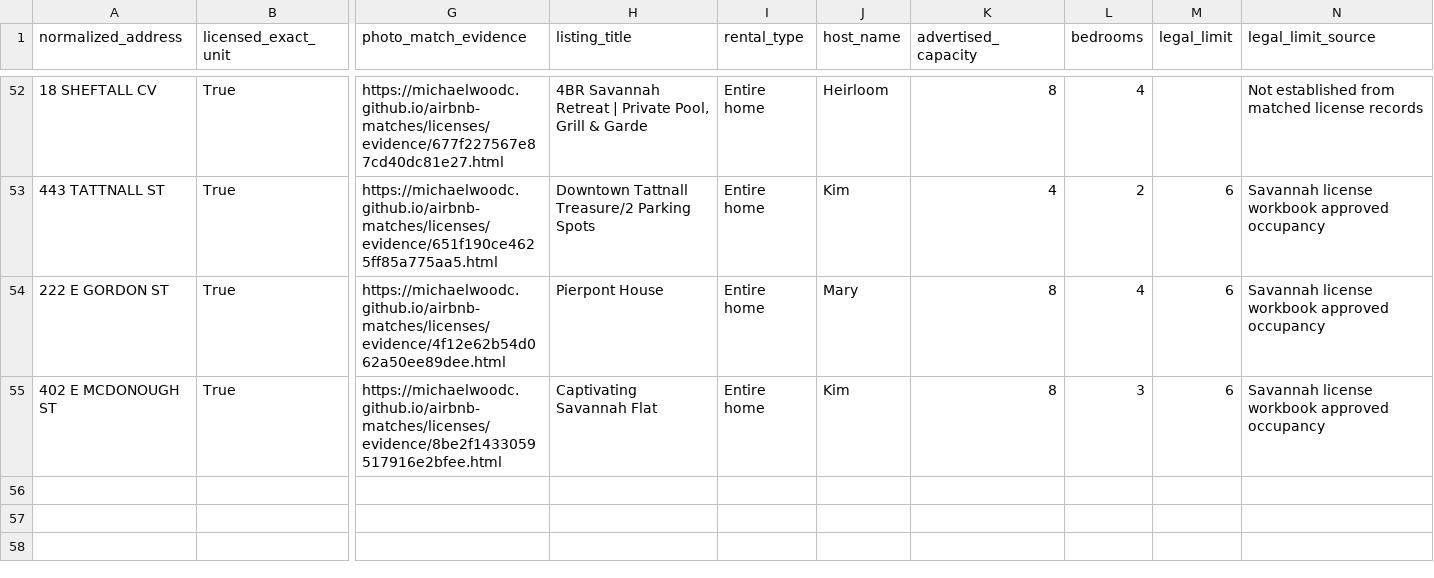
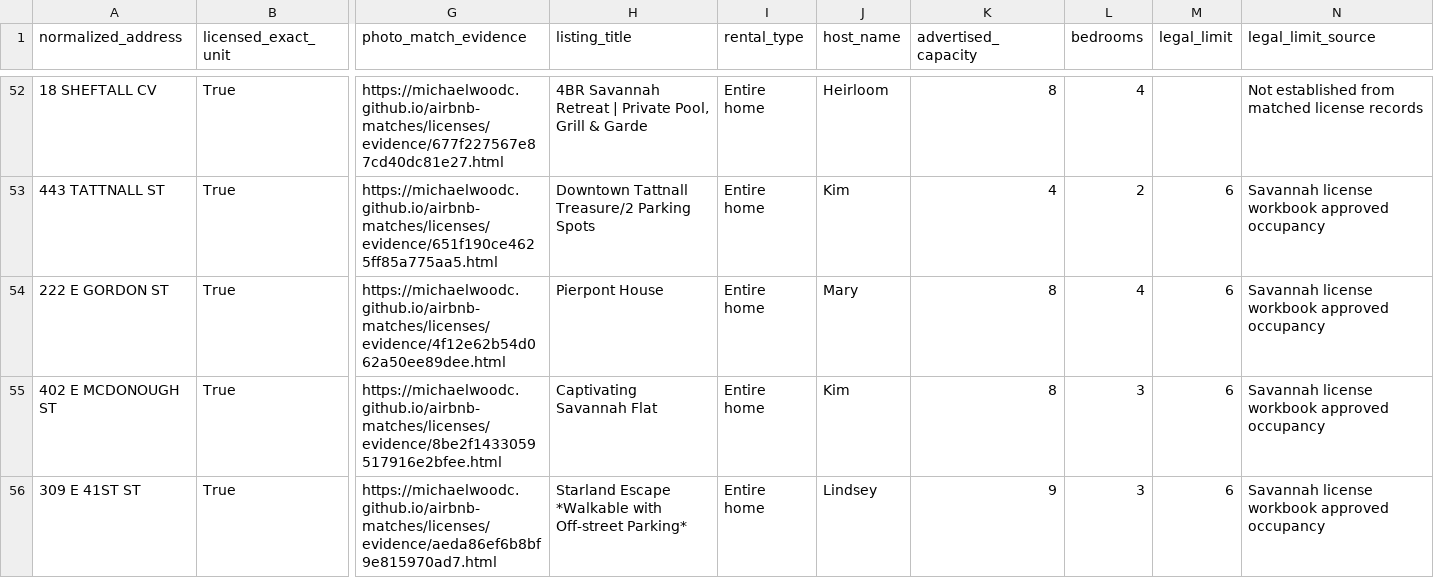
Before and after one commit to MichaelWoodc/airbnb-matches, a CSV file: licenses/license_not_shown.csv, drawn as a sheet; only a part is shown, gaps mark what is left out; rows hold the shown columns only; the diff names each change by its address in the sheet, - before the commit and + after, or states it on an @@ line.

```diff
--- a/licenses/license_not_shown.csv
+++ b/licenses/license_not_shown.csv
+row 56: 309 E 41ST ST | True | https://michaelwoodc.github.io/airbnb-matches/licenses/evidence/aeda86ef6b8bf9e815970ad7.html | Starland Escape *Walkable with Off-street Parking* | Entire home | Lindsey | 9 | 3 | 6 | Savannah license workbook approved occupancy
```
Also changed, not shown: licenses/outside_scope.csv, 6 other files.
